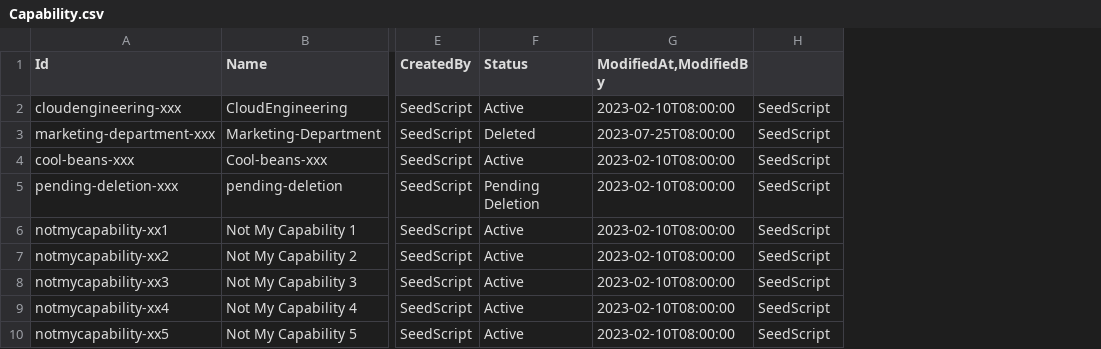
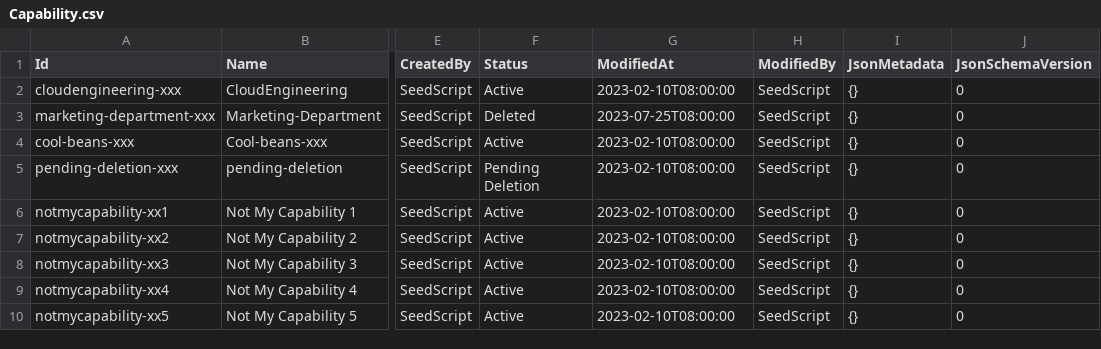
Before and after one commit to dfds/selfservice-api, a CSV file: db/seed/Capability.csv, drawn as a sheet; only a part is shown, gaps mark what is left out; the diff names each change by its address in the sheet, - before the commit and + after, or states it on an @@ line.

Commit message:
Added system for managing json schemas and setting json metadata on capabilities

```diff
--- a/db/seed/Capability.csv
+++ b/db/seed/Capability.csv
+column I (JsonMetadata), rows 2-10: all {}
+column J (JsonSchemaVersion), rows 2-10: all 0
-G1: ModifiedAt,ModifiedBy
+G1: ModifiedAt
-H1: (empty)
+H1: ModifiedBy
```
Also changed, not shown: 28 other files.
